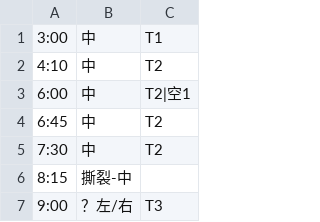
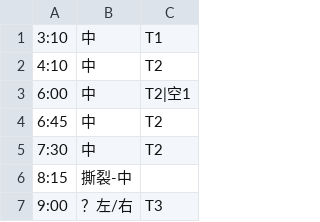
Before and after one commit to Archer-Ucx0DSe4f57t9/Keiframe, a CSV file: resources/maps/zh/往日神庙-B.csv, drawn as a sheet; only a part is shown.

```diff
--- a/resources/maps/zh/往日神庙-B.csv
+++ b/resources/maps/zh/往日神庙-B.csv
@@ -1,2 +1,2 @@
-3:00,中,T1
+3:10,中,T1
 4:10,中,T2
```
Also changed, not shown: resources/maps/zh-csv/升格之恋.csv, resources/maps/zh/升格之恋.csv, 3 other files.
